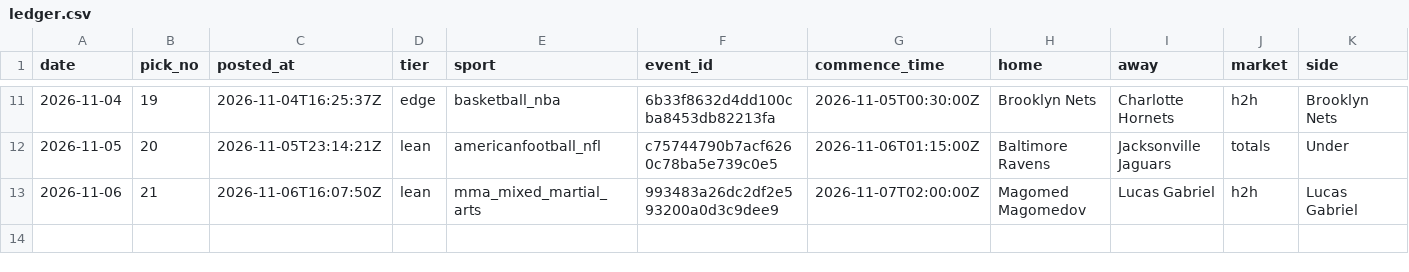
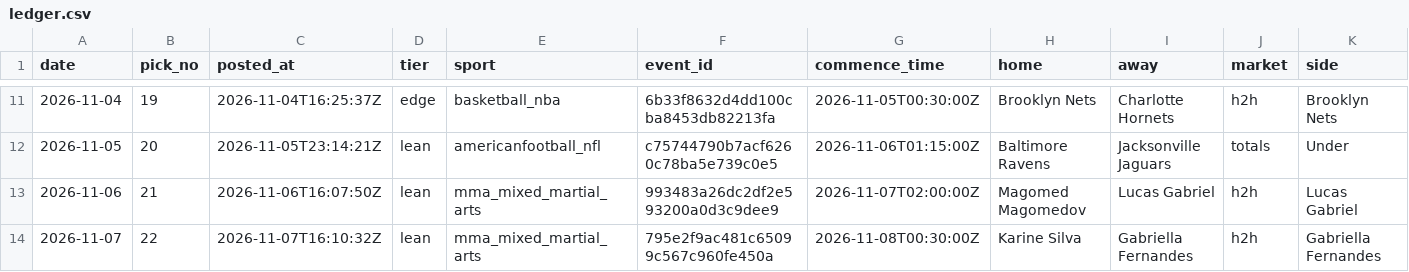
Before and after one commit to StampedPicks/stamped-picks, a CSV file: data/ledger.csv, drawn as a sheet; only a part is shown, gaps mark what is left out; rows hold the shown columns only; the diff names each change by its address in the sheet, - before the commit and + after, or states it on an @@ line.

Commit message:
ledger 2026-11-07T16:11Z

```diff
--- a/data/ledger.csv
+++ b/data/ledger.csv
+row 14: 2026-11-07 | 22 | 2026-11-07T16:10:32Z | lean | mma_mixed_martial_arts | 795e2f9ac481c65099c567c960fe450a | 2026-11-08T00:30:00Z | Karine Silva | Gabriella Fernandes | h2h | Gabriella Fernandes
```
Also changed, not shown: 4 other files.
